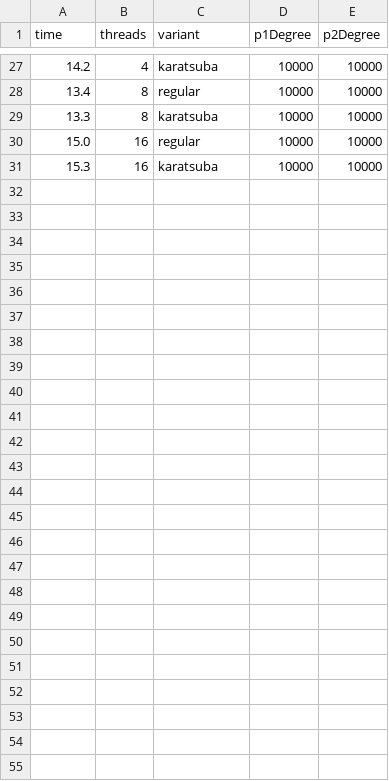
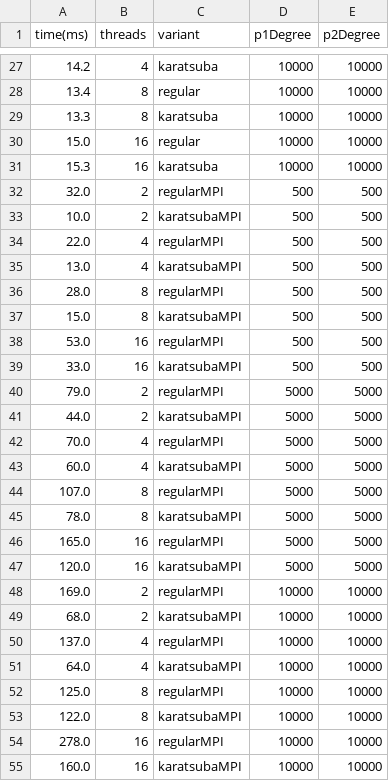
Before and after one commit to ComanacDragos/University, a CSV file: Semester 5/PDP/Lab7/data/logs.csv, drawn as a sheet; only a part is shown, gaps mark what is left out; the diff names each change by its address in the sheet, - before the commit and + after, or states it on an @@ line.

```diff
--- a/Semester 5/PDP/Lab7/data/logs.csv
+++ b/Semester 5/PDP/Lab7/data/logs.csv
-A1: time
+A1: time(ms)
+row 32: 32.0 | 2 | regularMPI | 500 | 500
+row 33: 10.0 | 2 | karatsubaMPI | 500 | 500
+row 34: 22.0 | 4 | regularMPI | 500 | 500
+row 35: 13.0 | 4 | karatsubaMPI | 500 | 500
+row 36: 28.0 | 8 | regularMPI | 500 | 500
+row 37: 15.0 | 8 | karatsubaMPI | 500 | 500
+row 38: 53.0 | 16 | regularMPI | 500 | 500
+row 39: 33.0 | 16 | karatsubaMPI | 500 | 500
+row 40: 79.0 | 2 | regularMPI | 5000 | 5000
+row 41: 44.0 | 2 | karatsubaMPI | 5000 | 5000
+row 42: 70.0 | 4 | regularMPI | 5000 | 5000
+row 43: 60.0 | 4 | karatsubaMPI | 5000 | 5000
+row 44: 107.0 | 8 | regularMPI | 5000 | 5000
+row 45: 78.0 | 8 | karatsubaMPI | 5000 | 5000
+row 46: 165.0 | 16 | regularMPI | 5000 | 5000
+row 47: 120.0 | 16 | karatsubaMPI | 5000 | 5000
+row 48: 169.0 | 2 | regularMPI | 10000 | 10000
+row 49: 68.0 | 2 | karatsubaMPI | 10000 | 10000
+row 50: 137.0 | 4 | regularMPI | 10000 | 10000
+row 51: 64.0 | 4 | karatsubaMPI | 10000 | 10000
+row 52: 125.0 | 8 | regularMPI | 10000 | 10000
+row 53: 122.0 | 8 | karatsubaMPI | 10000 | 10000
+row 54: 278.0 | 16 | regularMPI | 10000 | 10000
+row 55: 160.0 | 16 | karatsubaMPI | 10000 | 10000
```
Also changed, not shown: 9 other files.
